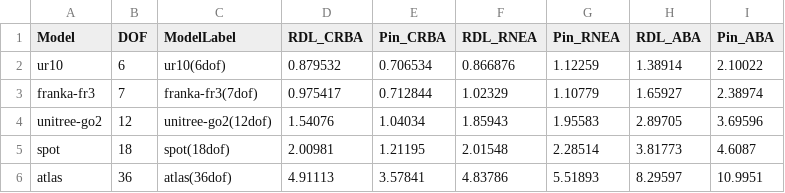
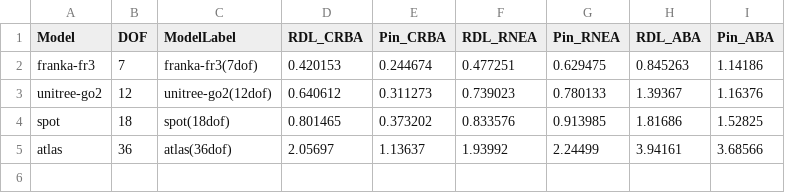
Before and after one commit to liyipeng2023/robot_dynamics_examples, a CSV file: benchmark/time_benchmark_results.csv, drawn as a sheet.

```diff
--- a/benchmark/time_benchmark_results.csv
+++ b/benchmark/time_benchmark_results.csv
@@ -1,6 +1,5 @@
 Model,DOF,ModelLabel,RDL_CRBA,Pin_CRBA,RDL_RNEA,Pin_RNEA,RDL_ABA,Pin_ABA
-ur10,6,ur10(6dof),0.879532,0.706534,0.866876,1.12259,1.38914,2.10022
-franka-fr3,7,franka-fr3(7dof),0.975417,0.712844,1.02329,1.10779,1.65927,2.38974
-unitree-go2,12,unitree-go2(12dof),1.54076,1.04034,1.85943,1.95583,2.89705,3.69596
-spot,18,spot(18dof),2.00981,1.21195,2.01548,2.28514,3.81773,4.6087
-atlas,36,atlas(36dof),4.91113,3.57841,4.83786,5.51893,8.29597,10.9951
+franka-fr3,7,franka-fr3(7dof),0.420153,0.244674,0.477251,0.629475,0.845263,1.14186
+unitree-go2,12,unitree-go2(12dof),0.640612,0.311273,0.739023,0.780133,1.39367,1.16376
+spot,18,spot(18dof),0.801465,0.373202,0.833576,0.913985,1.81686,1.52825
+atlas,36,atlas(36dof),2.05697,1.13637,1.93992,2.24499,3.94161,3.68566
```
Also changed, not shown: benchmark/benchmark_results.csv, 9 other files.
